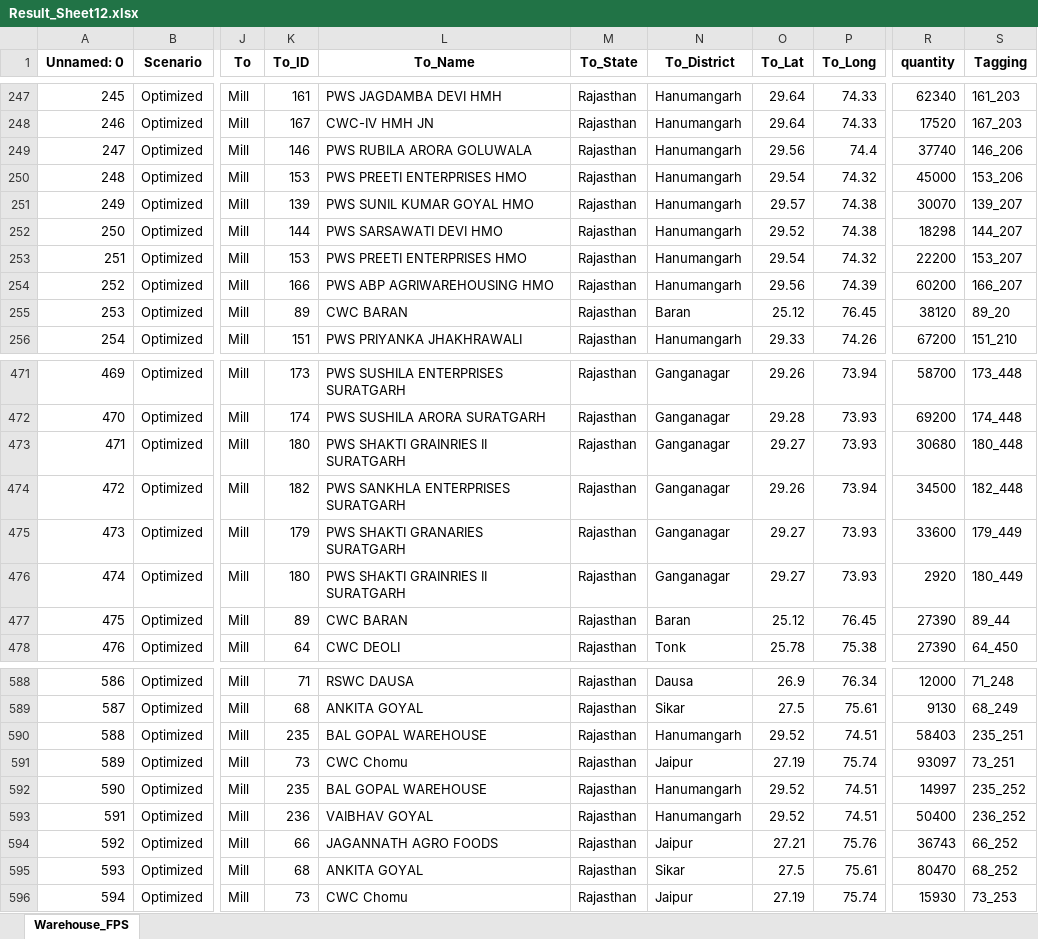
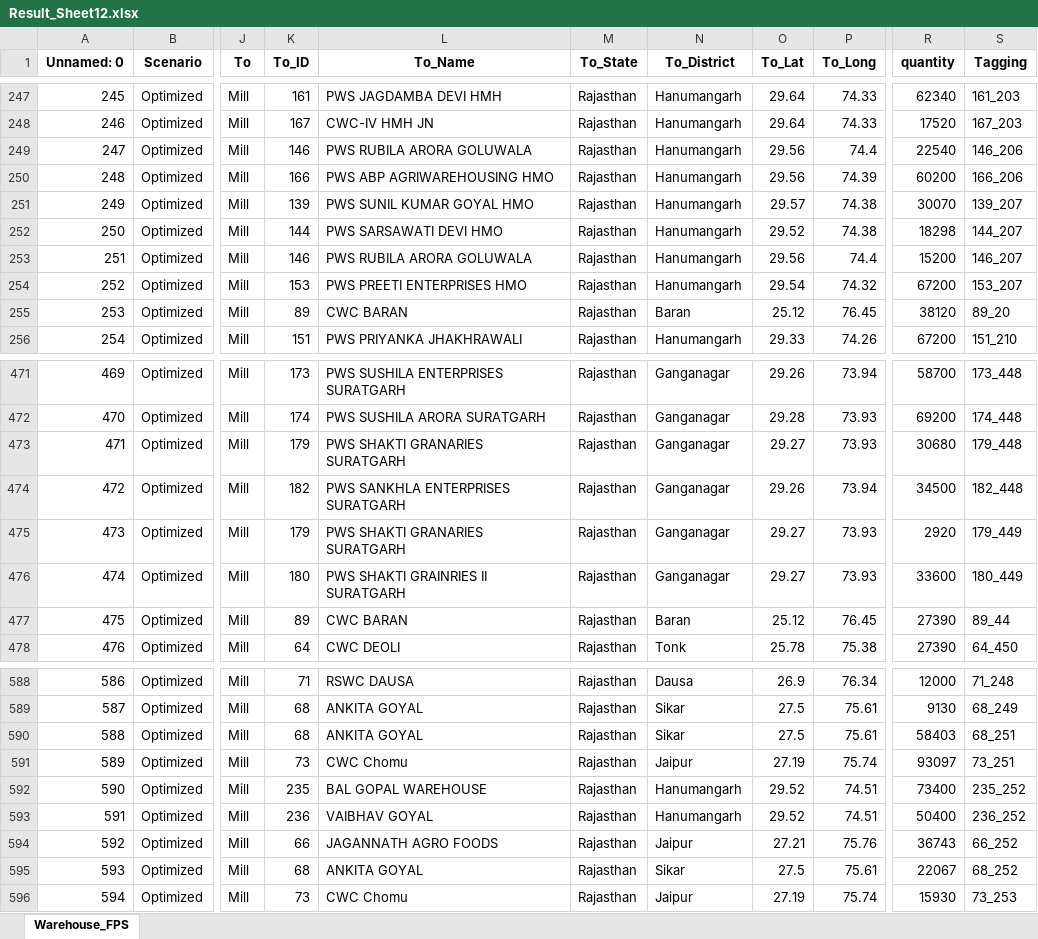
Before and after one commit to psltool3/RJ_Proc-Updated-New-, an Excel workbook: pds_admin_raj/Backend/Backend/Result_Sheet12.xlsx, sheet Warehouse_FPS, drawn as a sheet; only a part is shown, gaps mark what is left out; values as stored, in another font and other column widths than the file's, no borders; the diff covers the shown part only; the diff names each change by its address in the sheet, - before the commit and + after, or states it on an @@ line.

```diff
--- a/pds_admin_raj/Backend/Backend/Result_Sheet12.xlsx (sheet Warehouse_FPS)
+++ b/pds_admin_raj/Backend/Backend/Result_Sheet12.xlsx (sheet Warehouse_FPS)
-R249 (quantity): 37740
+R249 (quantity): 22540
-K250 (To_ID): 153
+K250 (To_ID): 166
-L250 (To_Name): PWS PREETI ENTERPRISES HMO
+L250 (To_Name): PWS ABP AGRIWAREHOUSING HMO
-O250 (To_Lat): 29.54
+O250 (To_Lat): 29.56
-P250 (To_Long): 74.32
+P250 (To_Long): 74.39
-R250 (quantity): 45000
+R250 (quantity): 60200
-S250 (Tagging): 153_206
+S250 (Tagging): 166_206
-K253 (To_ID): 153
+K253 (To_ID): 146
-L253 (To_Name): PWS PREETI ENTERPRISES HMO
+L253 (To_Name): PWS RUBILA ARORA GOLUWALA
-O253 (To_Lat): 29.54
+O253 (To_Lat): 29.56
-P253 (To_Long): 74.32
+P253 (To_Long): 74.4
-R253 (quantity): 22200
+R253 (quantity): 15200
-S253 (Tagging): 153_207
+S253 (Tagging): 146_207
-K254 (To_ID): 166
+K254 (To_ID): 153
-L254 (To_Name): PWS ABP AGRIWAREHOUSING HMO
+L254 (To_Name): PWS PREETI ENTERPRISES HMO
-O254 (To_Lat): 29.56
+O254 (To_Lat): 29.54
-P254 (To_Long): 74.39
+P254 (To_Long): 74.32
-R254 (quantity): 60200
+R254 (quantity): 67200
-S254 (Tagging): 166_207
+S254 (Tagging): 153_207
-K473 (To_ID): 180
+K473 (To_ID): 179
-L473 (To_Name): PWS SHAKTI GRAINRIES II SURATGARH
+L473 (To_Name): PWS SHAKTI GRANARIES SURATGARH
-S473 (Tagging): 180_448
+S473 (Tagging): 179_448
-R475 (quantity): 33600
+R475 (quantity): 2920
-R476 (quantity): 2920
+R476 (quantity): 33600
-K590 (To_ID): 235
+K590 (To_ID): 68
-L590 (To_Name): BAL GOPAL WAREHOUSE
+L590 (To_Name): ANKITA GOYAL
-N590 (To_District): Hanumangarh
+N590 (To_District): Sikar
-O590 (To_Lat): 29.52
+O590 (To_Lat): 27.5
-P590 (To_Long): 74.51
+P590 (To_Long): 75.61
-S590 (Tagging): 235_251
+S590 (Tagging): 68_251
-R592 (quantity): 14997
+R592 (quantity): 73400
-R595 (quantity): 80470
+R595 (quantity): 22067
```
Also changed, not shown: 1 added row, 1 removed row, 55 edited cells and row numbers in column A elsewhere in this sheet, pds_admin_raj/Backend/Backend/Data_1.xlsx, pds_admin_raj/Backend/Backend/Result_Sheet.xlsx, 10 other files.
